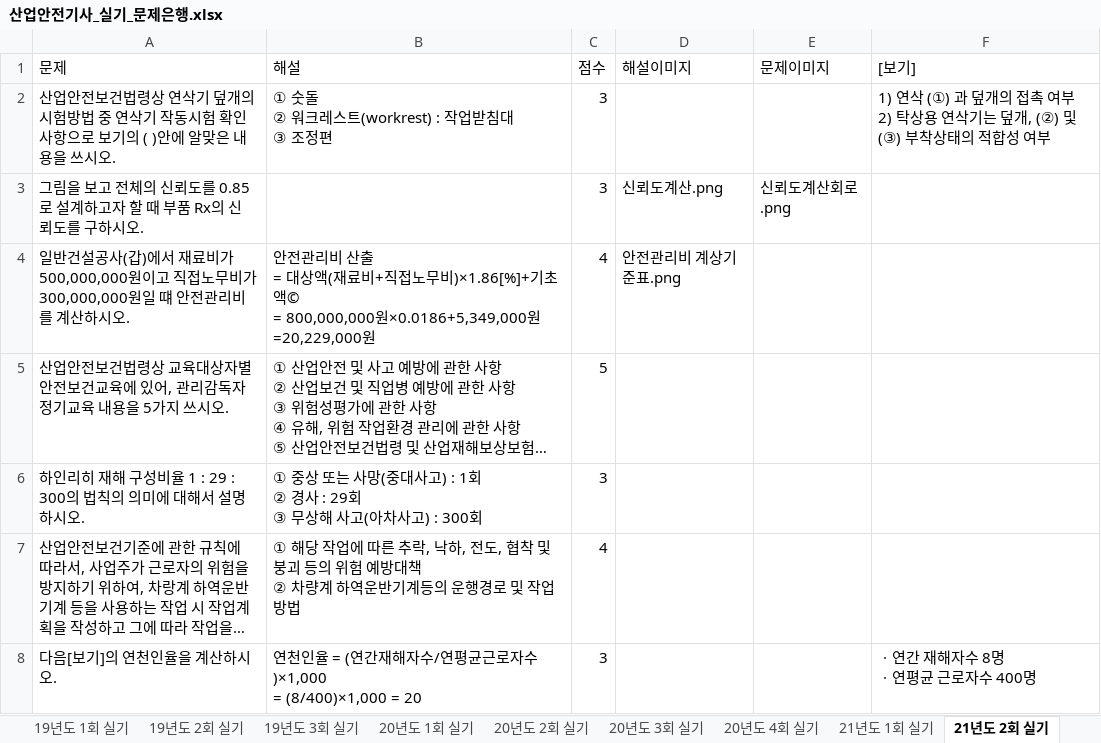
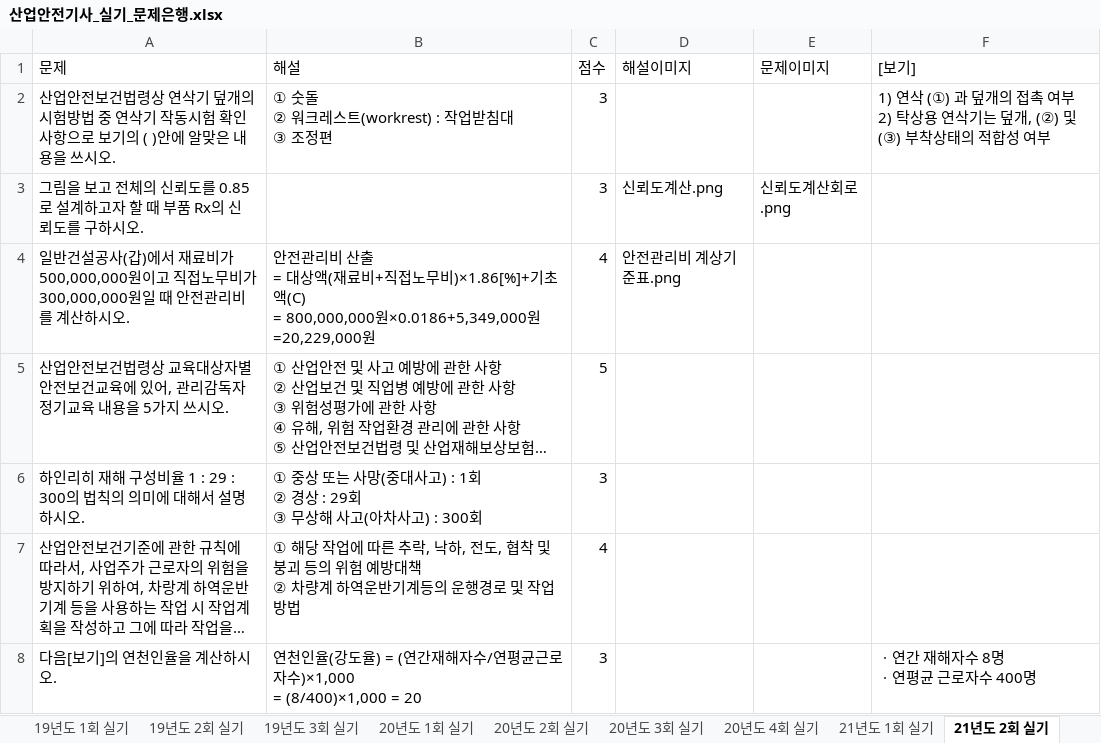
Before and after one commit to jeaha13/jeaha.cbt, an Excel workbook: 산업안전기사_실기_문제은행.xlsx, sheet 21년도 2회 실기, drawn as a sheet; only a part is shown; long unchanged cells end in …; values as stored, in another font and other column widths than the file's, no borders; ↵ is a line break in a cell; the diff covers the shown part only; the diff names each change by its address in the sheet, - before the commit and + after, or states it on an @@ line.

Commit message:
Add files via upload

```diff
--- a/산업안전기사_실기_문제은행.xlsx (sheet 21년도 2회 실기)
+++ b/산업안전기사_실기_문제은행.xlsx (sheet 21년도 2회 실기)
-A4 (문제): …300,000,000원일 떄 안전관…
+A4 (문제): …300,000,000원일 때 안전관…
-B4 (해설): …)×1.86[%]+기초액© ↵ = 800,000,000원×0.0186+5,349,000…
+B4 (해설): …)×1.86[%]+기초액(C) ↵ = 800,000,000원×0.0186+5,349,000…
-B6 (해설): …회 ↵ ② 경사 : 29회…
+B6 (해설): …회 ↵ ② 경상 : 29회…
-B8 (해설): 연천인율 = (연간…
+B8 (해설): 연천인율(강도율) = (연간…
```
Also changed, not shown: 4 edited cells elsewhere in this sheet, sheet 20년도 4회 실기, sheet 21년도 1회 실기.
